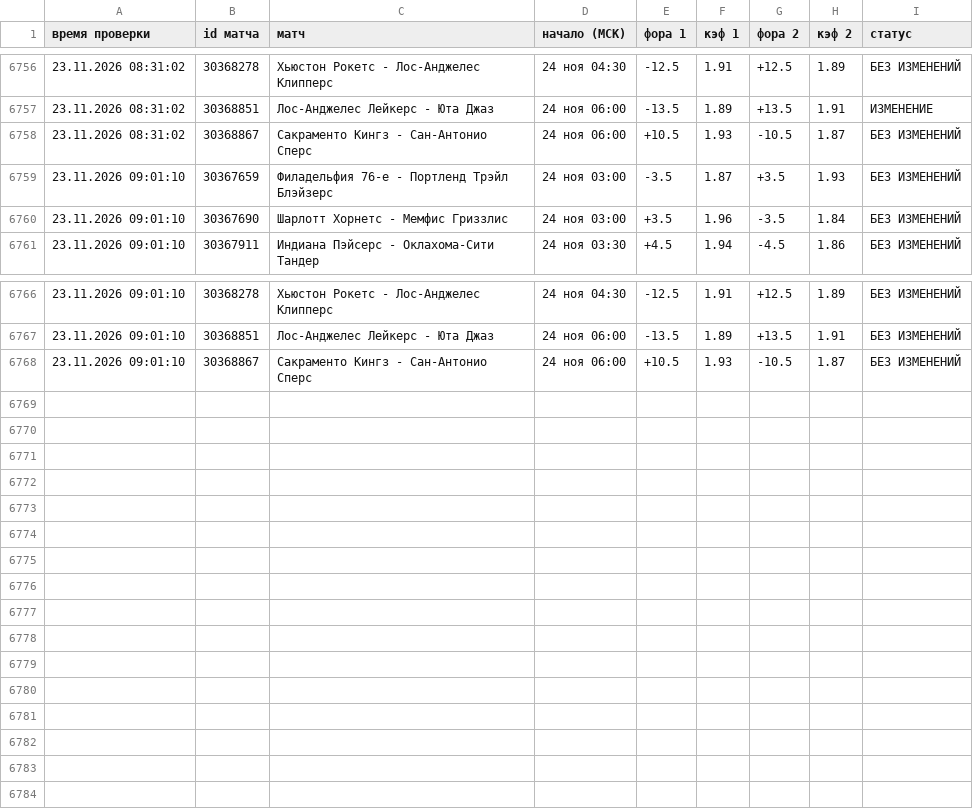
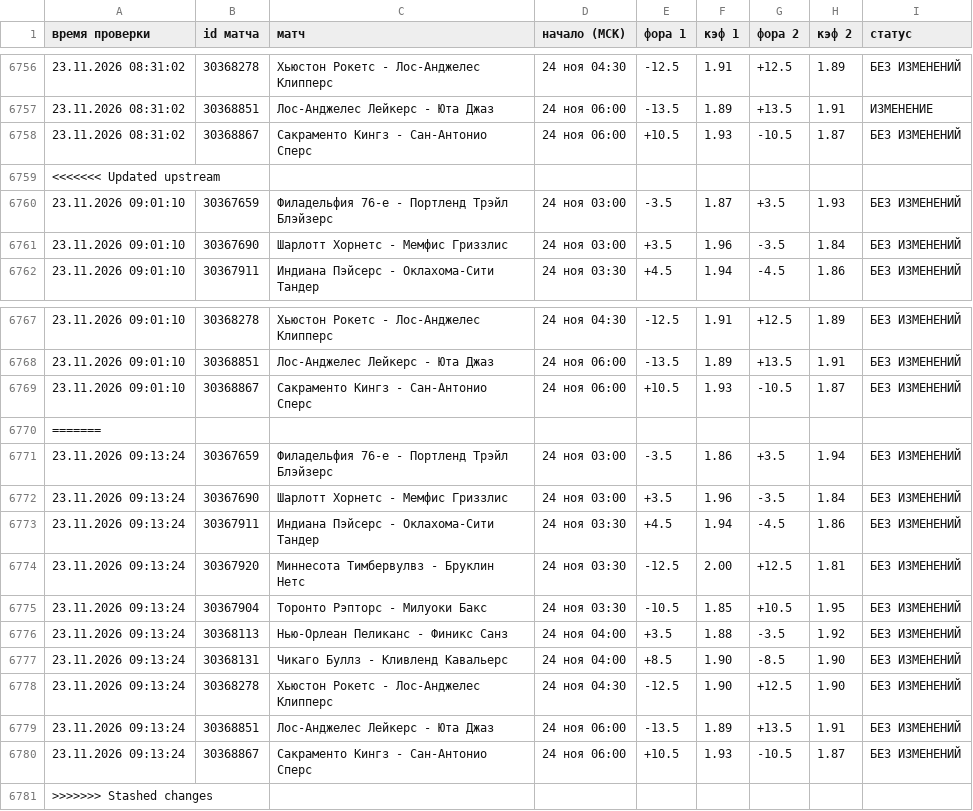
Before and after one commit to vdgreenstore-cloud/nba-fora-monitor, a CSV file: data/history.csv, drawn as a sheet; only a part is shown, gaps mark what is left out.

```diff
--- a/data/history.csv
+++ b/data/history.csv
@@ -6758,2 +6758,3 @@
 23.11.2026 08:31:02;30368867;Сакраменто Кингз - Сан-Антонио Сперс;24 ноя 06:00;+10.5;1.93;-10.5;1.87;БЕЗ ИЗМЕНЕНИЙ
+<<<<<<< Updated upstream
 23.11.2026 09:01:10;30367659;Филадельфия 76-е - Портленд Трэйл Блэйзерс;24 ноя 03:00;-3.5;1.87;+3.5;1.93;БЕЗ ИЗМЕНЕНИЙ
@@ -6768 +6769,13 @@
 23.11.2026 09:01:10;30368867;Сакраменто Кингз - Сан-Антонио Сперс;24 ноя 06:00;+10.5;1.93;-10.5;1.87;БЕЗ ИЗМЕНЕНИЙ
+=======
+23.11.2026 09:13:24;30367659;Филадельфия 76-е - Портленд Трэйл Блэйзерс;24 ноя 03:00;-3.5;1.86;+3.5;1.94;БЕЗ ИЗМЕНЕНИЙ
+23.11.2026 09:13:24;30367690;Шарлотт Хорнетс - Мемфис Гриззлис;24 ноя 03:00;+3.5;1.96;-3.5;1.84;БЕЗ ИЗМЕНЕНИЙ
+23.11.2026 09:13:24;30367911;Индиана Пэйсерс - Оклахома-Сити Тандер;24 ноя 03:30;+4.5;1.94;-4.5;1.86;БЕЗ ИЗМЕНЕНИЙ
+23.11.2026 09:13:24;30367920;Миннесота Тимбервулвз - Бруклин Нетс;24 ноя 03:30;-12.5;2.00;+12.5;1.81;БЕЗ ИЗМЕНЕНИЙ
+23.11.2026 09:13:24;30367904;Торонто Рэпторс - Милуоки Бакс;24 ноя 03:30;-10.5;1.85;+10.5;1.95;БЕЗ ИЗМЕНЕНИЙ
+23.11.2026 09:13:24;30368113;Нью-Орлеан Пеликанс - Финикс Санз;24 ноя 04:00;+3.5;1.88;-3.5;1.92;БЕЗ ИЗМЕНЕНИЙ
+23.11.2026 09:13:24;30368131;Чикаго Буллз - Кливленд Кавальерс;24 ноя 04:00;+8.5;1.90;-8.5;1.90;БЕЗ ИЗМЕНЕНИЙ
+23.11.2026 09:13:24;30368278;Хьюстон Рокетс - Лос-Анджелес Клипперс;24 ноя 04:30;-12.5;1.90;+12.5;1.90;БЕЗ ИЗМЕНЕНИЙ
+23.11.2026 09:13:24;30368851;Лос-Анджелес Лейкерс - Юта Джаз;24 ноя 06:00;-13.5;1.89;+13.5;1.91;БЕЗ ИЗМЕНЕНИЙ
+23.11.2026 09:13:24;30368867;Сакраменто Кингз - Сан-Антонио Сперс;24 ноя 06:00;+10.5;1.93;-10.5;1.87;БЕЗ ИЗМЕНЕНИЙ
+>>>>>>> Stashed changes
```
Also changed, not shown: 44 other files.
